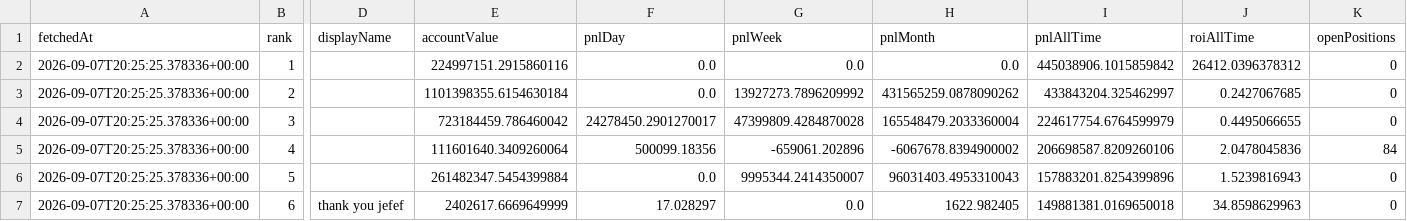
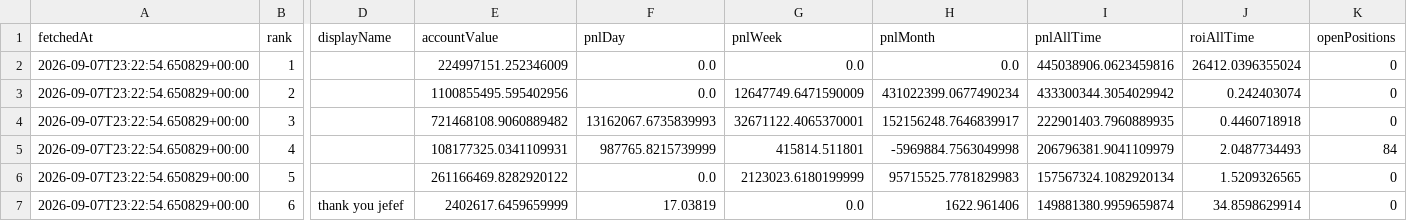
Before and after one commit to kushagra93/hl-top-traders, a CSV file: latest_traders.csv, drawn as a sheet; only a part is shown, gaps mark what is left out; the diff covers the shown part only; the diff names each change by its address in the sheet, - before the commit and + after, or states it on an @@ line.

```diff
--- a/latest_traders.csv
+++ b/latest_traders.csv
-A2:A7 (fetchedAt): 2026-09-07T20:25:25.378336+00:00
+A2:A7 (fetchedAt): 2026-09-07T23:22:54.650829+00:00
-E2 (accountValue): 224997151.2915860116
+E2 (accountValue): 224997151.252346009
-I2 (pnlAllTime): 445038906.1015859842
+I2 (pnlAllTime): 445038906.0623459816
-J2 (roiAllTime): 26412.0396378312
+J2 (roiAllTime): 26412.0396355024
-E3 (accountValue): 1101398355.6154630184
+E3 (accountValue): 1100855495.595402956
-G3 (pnlWeek): 13927273.7896209992
+G3 (pnlWeek): 12647749.6471590009
-H3 (pnlMonth): 431565259.0878090262
+H3 (pnlMonth): 431022399.0677490234
-I3 (pnlAllTime): 433843204.325462997
+I3 (pnlAllTime): 433300344.3054029942
-J3 (roiAllTime): 0.2427067685
+J3 (roiAllTime): 0.242403074
-E4 (accountValue): 723184459.786460042
+E4 (accountValue): 721468108.9060889482
-F4 (pnlDay): 24278450.2901270017
+F4 (pnlDay): 13162067.6735839993
-G4 (pnlWeek): 47399809.4284870028
+G4 (pnlWeek): 32671122.4065370001
-H4 (pnlMonth): 165548479.2033360004
+H4 (pnlMonth): 152156248.7646839917
-I4 (pnlAllTime): 224617754.6764599979
+I4 (pnlAllTime): 222901403.7960889935
-J4 (roiAllTime): 0.4495066655
+J4 (roiAllTime): 0.4460718918
-E5 (accountValue): 111601640.3409260064
+E5 (accountValue): 108177325.0341109931
-F5 (pnlDay): 500099.18356
+F5 (pnlDay): 987765.8215739999
-G5 (pnlWeek): -659061.202896
+G5 (pnlWeek): 415814.511801
-H5 (pnlMonth): -6067678.8394900002
+H5 (pnlMonth): -5969884.7563049998
-I5 (pnlAllTime): 206698587.8209260106
+I5 (pnlAllTime): 206796381.9041109979
-J5 (roiAllTime): 2.0478045836
+J5 (roiAllTime): 2.0487734493
-E6 (accountValue): 261482347.5454399884
+E6 (accountValue): 261166469.8282920122
-G6 (pnlWeek): 9995344.2414350007
+G6 (pnlWeek): 2123023.6180199999
-H6 (pnlMonth): 96031403.4953310043
+H6 (pnlMonth): 95715525.7781829983
-I6 (pnlAllTime): 157883201.8254399896
+I6 (pnlAllTime): 157567324.1082920134
-J6 (roiAllTime): 1.5239816943
+J6 (roiAllTime): 1.5209326565
-E7 (accountValue): 2402617.6669649999
+E7 (accountValue): 2402617.6459659999
-F7 (pnlDay): 17.028297
+F7 (pnlDay): 17.03819
-H7 (pnlMonth): 1622.982405
+H7 (pnlMonth): 1622.961406
-I7 (pnlAllTime): 149881381.0169650018
+I7 (pnlAllTime): 149881380.9959659874
-J7 (roiAllTime): 34.8598629963
+J7 (roiAllTime): 34.8598629914
```
Also changed, not shown: 33 edited cells elsewhere in this file, latest_positions.csv, 1 other file.
